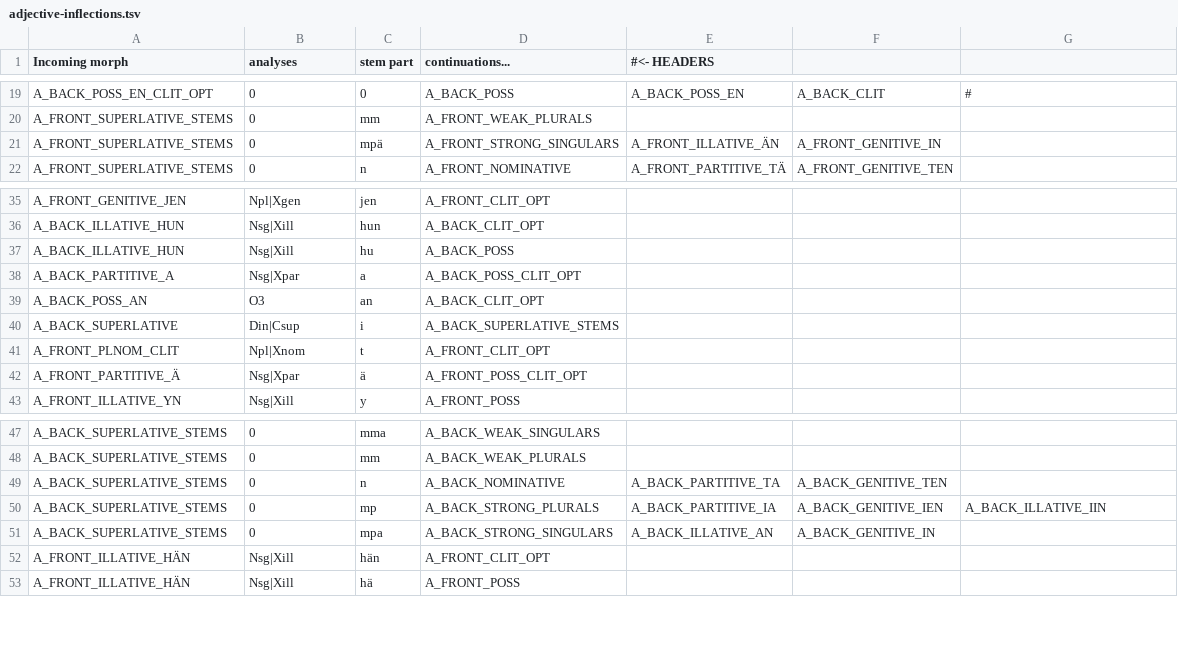
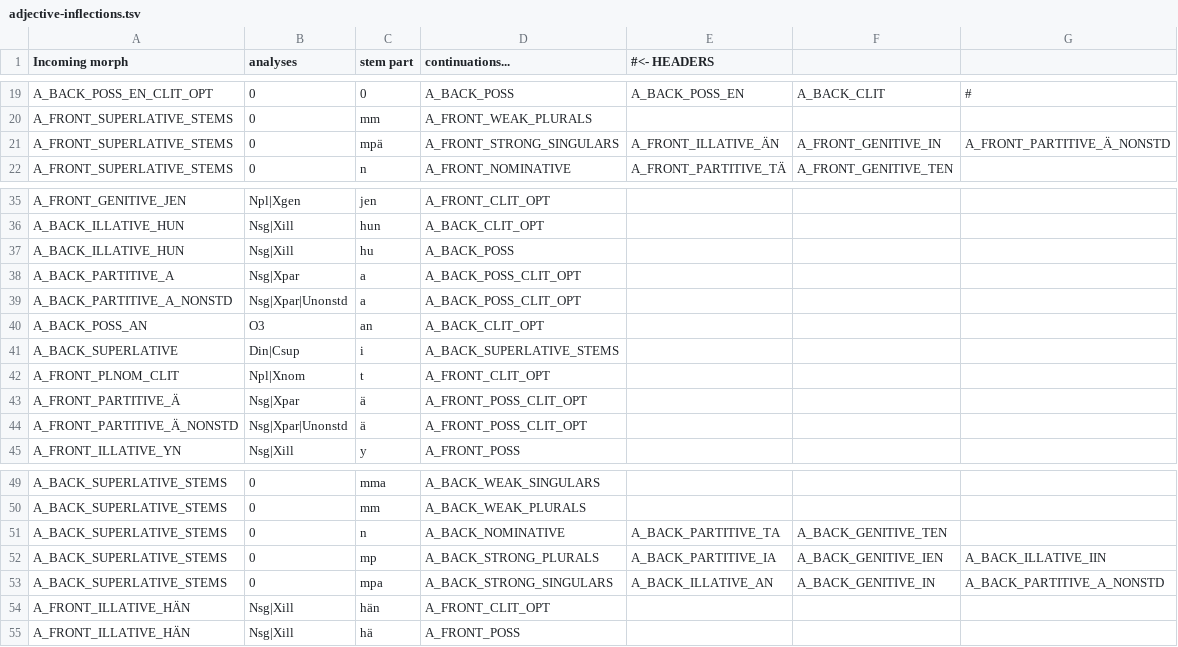
Before and after one commit to flammie/omorfi, a TSV file: src/lexical/continuations/adjective-inflections.tsv, drawn as a sheet; only a part is shown, gaps mark what is left out.

Commit message:
Add some nonstandard partitives

```diff
--- a/src/lexical/continuations/adjective-inflections.tsv
+++ b/src/lexical/continuations/adjective-inflections.tsv
@@ -20,3 +20,3 @@ A_BACK_POSS_EN_CLIT_OPT	0	0	A_BACK_POSS	A_BACK_POSS_EN	A_BACK_CLIT	#
 A_FRONT_SUPERLATIVE_STEMS	0	mm	A_FRONT_WEAK_PLURALS
-A_FRONT_SUPERLATIVE_STEMS	0	mpä	A_FRONT_STRONG_SINGULARS	A_FRONT_ILLATIVE_ÄN	A_FRONT_GENITIVE_IN
+A_FRONT_SUPERLATIVE_STEMS	0	mpä	A_FRONT_STRONG_SINGULARS	A_FRONT_ILLATIVE_ÄN	A_FRONT_GENITIVE_IN	A_FRONT_PARTITIVE_Ä_NONSTD
 A_FRONT_SUPERLATIVE_STEMS	0	n	A_FRONT_NOMINATIVE	A_FRONT_PARTITIVE_TÄ	A_FRONT_GENITIVE_TEN
@@ -38,2 +38,3 @@ A_BACK_ILLATIVE_HUN	Nsg|Xill	hu	A_BACK_POSS
 A_BACK_PARTITIVE_A	Nsg|Xpar	a	A_BACK_POSS_CLIT_OPT
+A_BACK_PARTITIVE_A_NONSTD	Nsg|Xpar|Unonstd	a	A_BACK_POSS_CLIT_OPT
 A_BACK_POSS_AN	O3	an	A_BACK_CLIT_OPT
@@ -42,2 +43,3 @@ A_FRONT_PLNOM_CLIT	Npl|Xnom	t	A_FRONT_CLIT_OPT
 A_FRONT_PARTITIVE_Ä	Nsg|Xpar	ä	A_FRONT_POSS_CLIT_OPT
+A_FRONT_PARTITIVE_Ä_NONSTD	Nsg|Xpar|Unonstd	ä	A_FRONT_POSS_CLIT_OPT
 A_FRONT_ILLATIVE_YN	Nsg|Xill	y	A_FRONT_POSS
@@ -50,3 +52,3 @@ A_BACK_SUPERLATIVE_STEMS	0	n	A_BACK_NOMINATIVE	A_BACK_PARTITIVE_TA	A_BACK_GENITI
 A_BACK_SUPERLATIVE_STEMS	0	mp	A_BACK_STRONG_PLURALS	A_BACK_PARTITIVE_IA	A_BACK_GENITIVE_IEN	A_BACK_ILLATIVE_IIN
-A_BACK_SUPERLATIVE_STEMS	0	mpa	A_BACK_STRONG_SINGULARS	A_BACK_ILLATIVE_AN	A_BACK_GENITIVE_IN
+A_BACK_SUPERLATIVE_STEMS	0	mpa	A_BACK_STRONG_SINGULARS	A_BACK_ILLATIVE_AN	A_BACK_GENITIVE_IN	A_BACK_PARTITIVE_A_NONSTD
 A_FRONT_ILLATIVE_HÄN	Nsg|Xill	hän	A_FRONT_CLIT_OPT
```
Also changed, not shown: src/lexical/continuations/adjective-stems.tsv, src/lexical/continuations/noun-inflections.tsv, 2 other files.
